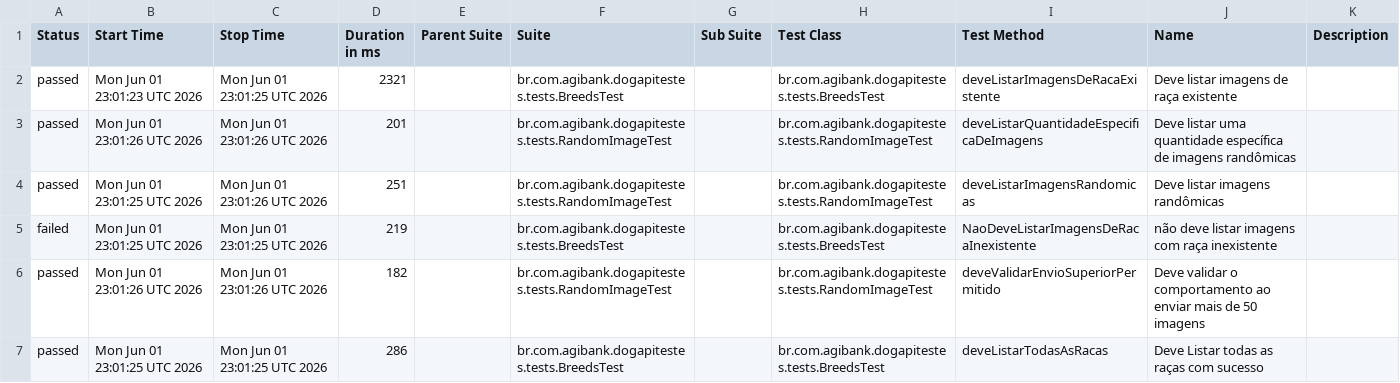
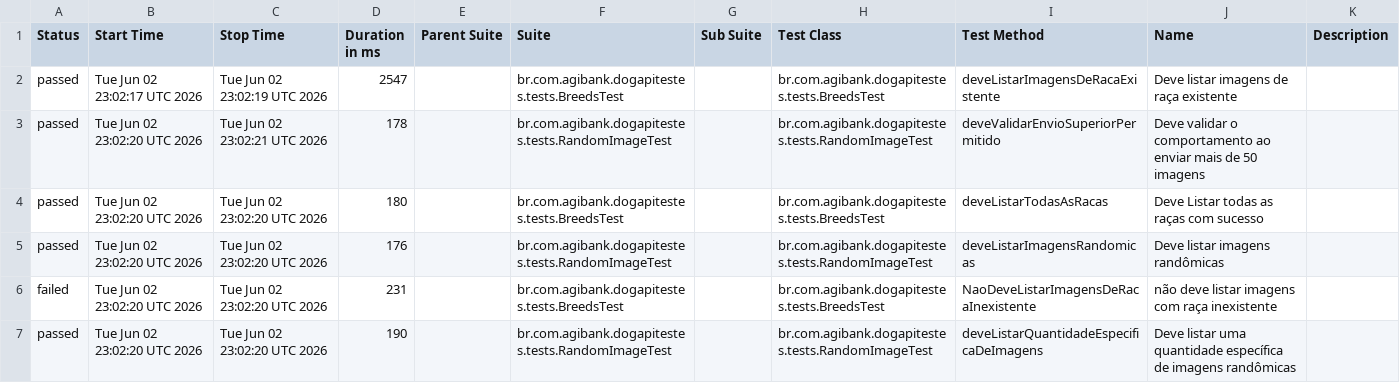
Before and after one commit to JosinaldoGJunior/desafio-tecnico-agibank, a CSV file: data/suites.csv, drawn as a sheet.

```diff
--- a/data/suites.csv
+++ b/data/suites.csv
@@ -1,7 +1,7 @@
 "Status","Start Time","Stop Time","Duration in ms","Parent Suite","Suite","Sub Suite","Test Class","Test Method","Name","Description"
-"passed","Mon Jun 01 23:01:23 UTC 2026","Mon Jun 01 23:01:25 UTC 2026","2321","","br.com.agibank.dogapitestes.tests.BreedsTest","","br.com.agibank.dogapitestes.tests.BreedsTest","deveListarImagensDeRacaExistente","Deve listar imagens de raça existente",""
-"passed","Mon Jun 01 23:01:26 UTC 2026","Mon Jun 01 23:01:26 UTC 2026","201","","br.com.agibank.dogapitestes.tests.RandomImageTest","","br.com.agibank.dogapitestes.tests.RandomImageTest","deveListarQuantidadeEspecificaDeImagens","Deve listar uma quantidade específica de imagens randômicas",""
-"passed","Mon Jun 01 23:01:25 UTC 2026","Mon Jun 01 23:01:26 UTC 2026","251","","br.com.agibank.dogapitestes.tests.RandomImageTest","","br.com.agibank.dogapitestes.tests.RandomImageTest","deveListarImagensRandomicas","Deve listar imagens randômicas",""
-"failed","Mon Jun 01 23:01:25 UTC 2026","Mon Jun 01 23:01:25 UTC 2026","219","","br.com.agibank.dogapitestes.tests.BreedsTest","","br.com.agibank.dogapitestes.tests.BreedsTest","NaoDeveListarImagensDeRacaInexistente","não deve listar imagens com raça inexistente",""
-"passed","Mon Jun 01 23:01:26 UTC 2026","Mon Jun 01 23:01:26 UTC 2026","182","","br.com.agibank.dogapitestes.tests.RandomImageTest","","br.com.agibank.dogapitestes.tests.RandomImageTest","deveValidarEnvioSuperiorPermitido","Deve validar o comportamento ao enviar mais de 50 imagens",""
-"passed","Mon Jun 01 23:01:25 UTC 2026","Mon Jun 01 23:01:25 UTC 2026","286","","br.com.agibank.dogapitestes.tests.BreedsTest","","br.com.agibank.dogapitestes.tests.BreedsTest","deveListarTodasAsRacas","Deve Listar todas as raças com sucesso",""
+"passed","Tue Jun 02 23:02:17 UTC 2026","Tue Jun 02 23:02:19 UTC 2026","2547","","br.com.agibank.dogapitestes.tests.BreedsTest","","br.com.agibank.dogapitestes.tests.BreedsTest","deveListarImagensDeRacaExistente","Deve listar imagens de raça existente",""
+"passed","Tue Jun 02 23:02:20 UTC 2026","Tue Jun 02 23:02:21 UTC 2026","178","","br.com.agibank.dogapitestes.tests.RandomImageTest","","br.com.agibank.dogapitestes.tests.RandomImageTest","deveValidarEnvioSuperiorPermitido","Deve validar o comportamento ao enviar mais de 50 imagens",""
+"passed","Tue Jun 02 23:02:20 UTC 2026","Tue Jun 02 23:02:20 UTC 2026","180","","br.com.agibank.dogapitestes.tests.BreedsTest","","br.com.agibank.dogapitestes.tests.BreedsTest","deveListarTodasAsRacas","Deve Listar todas as raças com sucesso",""
+"passed","Tue Jun 02 23:02:20 UTC 2026","Tue Jun 02 23:02:20 UTC 2026","176","","br.com.agibank.dogapitestes.tests.RandomImageTest","","br.com.agibank.dogapitestes.tests.RandomImageTest","deveListarImagensRandomicas","Deve listar imagens randômicas",""
+"failed","Tue Jun 02 23:02:20 UTC 2026","Tue Jun 02 23:02:20 UTC 2026","231","","br.com.agibank.dogapitestes.tests.BreedsTest","","br.com.agibank.dogapitestes.tests.BreedsTest","NaoDeveListarImagensDeRacaInexistente","não deve listar imagens com raça inexistente",""
+"passed","Tue Jun 02 23:02:20 UTC 2026","Tue Jun 02 23:02:20 UTC 2026","190","","br.com.agibank.dogapitestes.tests.RandomImageTest","","br.com.agibank.dogapitestes.tests.RandomImageTest","deveListarQuantidadeEspecificaDeImagens","Deve listar uma quantidade específica de imagens randômicas",""
```
Also changed, not shown: 26 other files.
